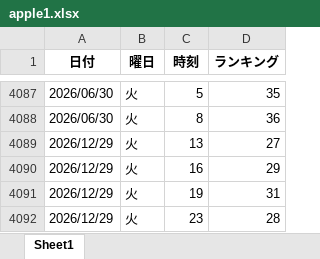
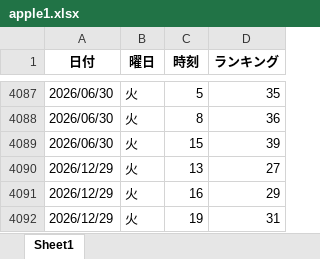
Before and after one commit to o25042124-boop/nibannkeiei-podcast-ranking-viewer, an Excel workbook: excel/apple1.xlsx, sheet Sheet1, drawn as a sheet; only a part is shown, gaps mark what is left out; the shorter side is filled out with more unchanged rows; values as stored, in another font and other column widths than the file's, no borders; the diff names each change by its address in the sheet, - before the commit and + after, or states it on an @@ line.

```diff
--- a/excel/apple1.xlsx (sheet Sheet1)
+++ b/excel/apple1.xlsx (sheet Sheet1)
+row 4089: 2026/06/30 | 火 | 15 | 39
```
Also changed, not shown: excel/apple2.xlsx, excel/apple3.xlsx, 11 other files.
